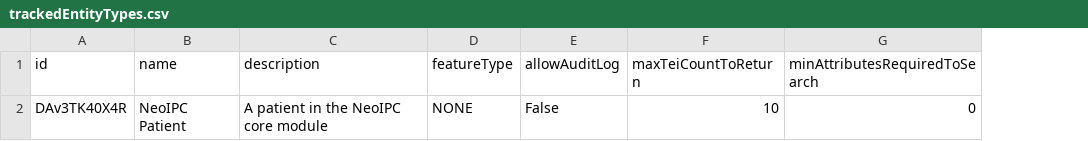
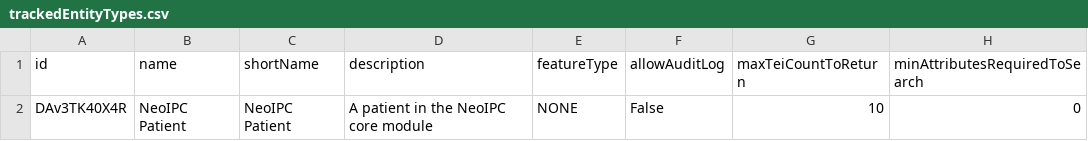
Before and after one commit to NeoIPC/Surveillance-Toolkit, a CSV file: metadata/common/trackedEntityTypes.csv, drawn as a sheet; only a part is shown; the diff names each change by its address in the sheet, - before the commit and + after, or states it on an @@ line.

Commit message:
Fix DHIS2 2.42+ metadata import: trackedEntityType shortName + managedGroups self-reference (#88)
Two DHIS2 2.42+ metadata-import compatibility fixes, confirmed green on a live 2.40.12.0 → 2.43.0.1
seed matrix.

- trackedEntityType.shortName became a required property at DHIS2 2.42+; omitting it drops the whole
  TET on import (cascading to its attributes and the NEOIPC_CORE program link). Add a non-empty
  shortName to trackedEntityTypes.csv and to the trackedEntityTypes property whitelist in
  MetadataTypeMaps.ps1, which was silently dropping the column. shortName is on BaseNameableObject at
  every version 2.40-2.43, so the fix is safe for the current deployment.

- NEOIPC_USER_MANAGERS listed itself in its own managedGroups. DHIS2 2.42+ no longer persists a
  userGroup managing itself in a bidirectional owned collection, so the round-trip dropped that link.
  Self-management is not an intended NeoIPC capability, so the self-reference is removed from
  userGroups.csv — the group now manages the other three, matching what 2.40-2.43 all persist.

Also document the known DHIS2 2.42+ owned-collection connect-reapply non-determinism in
Import-NeoIPCMetadata (ConnectPassStatus is not proof; Test-NeoIPCMetadataImport is the gate).

```diff
--- a/metadata/common/trackedEntityTypes.csv
+++ b/metadata/common/trackedEntityTypes.csv
+column C (shortName), row 2: NeoIPC Patient
```
Also changed, not shown: metadata/common/userGroups.csv, 2 other files.
